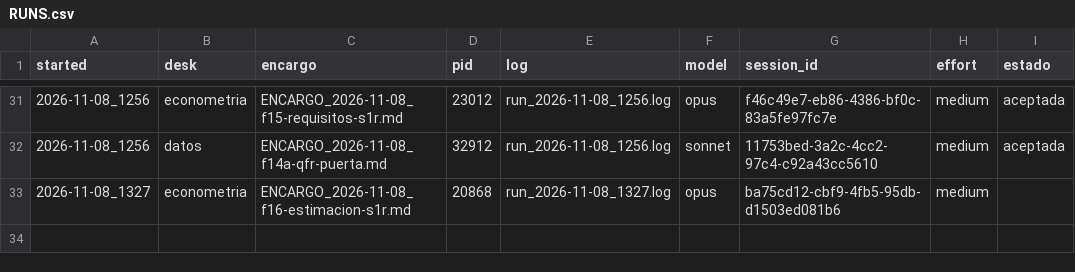
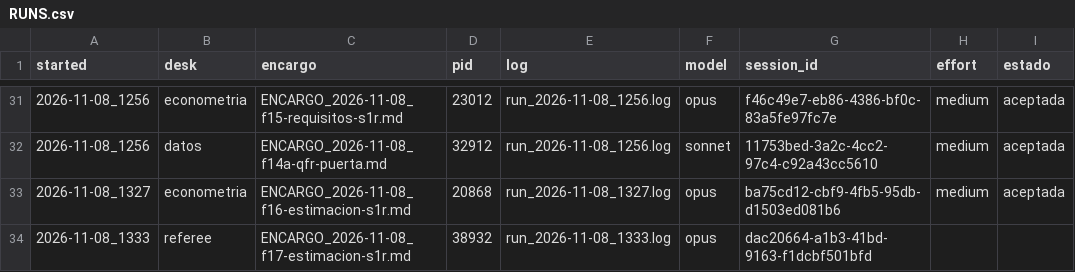
Before and after one commit to alopezlamata-glitch/research-desk, a CSV file: desks/RUNS.csv, drawn as a sheet; only a part is shown, gaps mark what is left out.

```diff
--- a/desks/RUNS.csv
+++ b/desks/RUNS.csv
@@ -32,2 +32,3 @@ started,desk,encargo,pid,log,model,session_id,effort,estado
 2026-11-08_1256,datos,ENCARGO_2026-11-08_f14a-qfr-puerta.md,32912,run_2026-11-08_1256.log,sonnet,11753bed-3a2c-4cc2-97c4-c92a43cc5610,medium,aceptada
-2026-11-08_1327,econometria,ENCARGO_2026-11-08_f16-estimacion-s1r.md,20868,run_2026-11-08_1327.log,opus,ba75cd12-cbf9-4fb5-95db-d1503ed081b6,medium,
+2026-11-08_1327,econometria,ENCARGO_2026-11-08_f16-estimacion-s1r.md,20868,run_2026-11-08_1327.log,opus,ba75cd12-cbf9-4fb5-95db-d1503ed081b6,medium,aceptada
+2026-11-08_1333,referee,ENCARGO_2026-11-08_f17-estimacion-s1r.md,38932,run_2026-11-08_1333.log,opus,dac20664-a1b3-41bd-9163-f1dcbf501bfd,,
```
Also changed, not shown: 5 other files.
